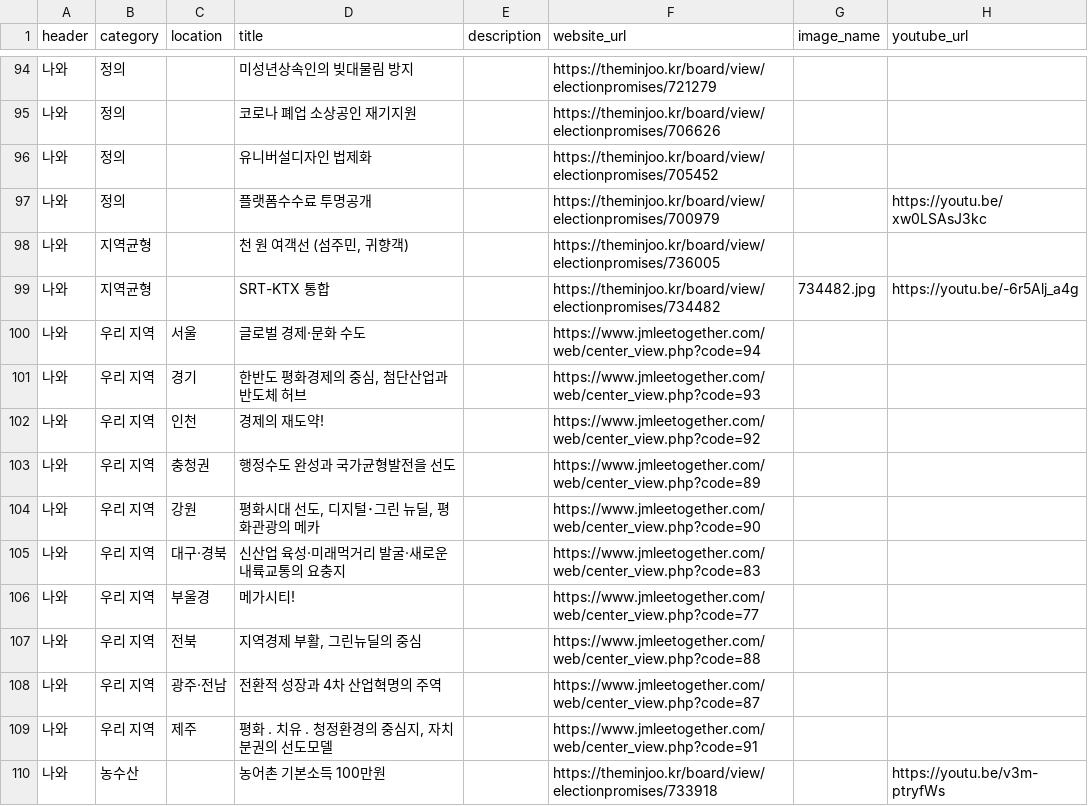
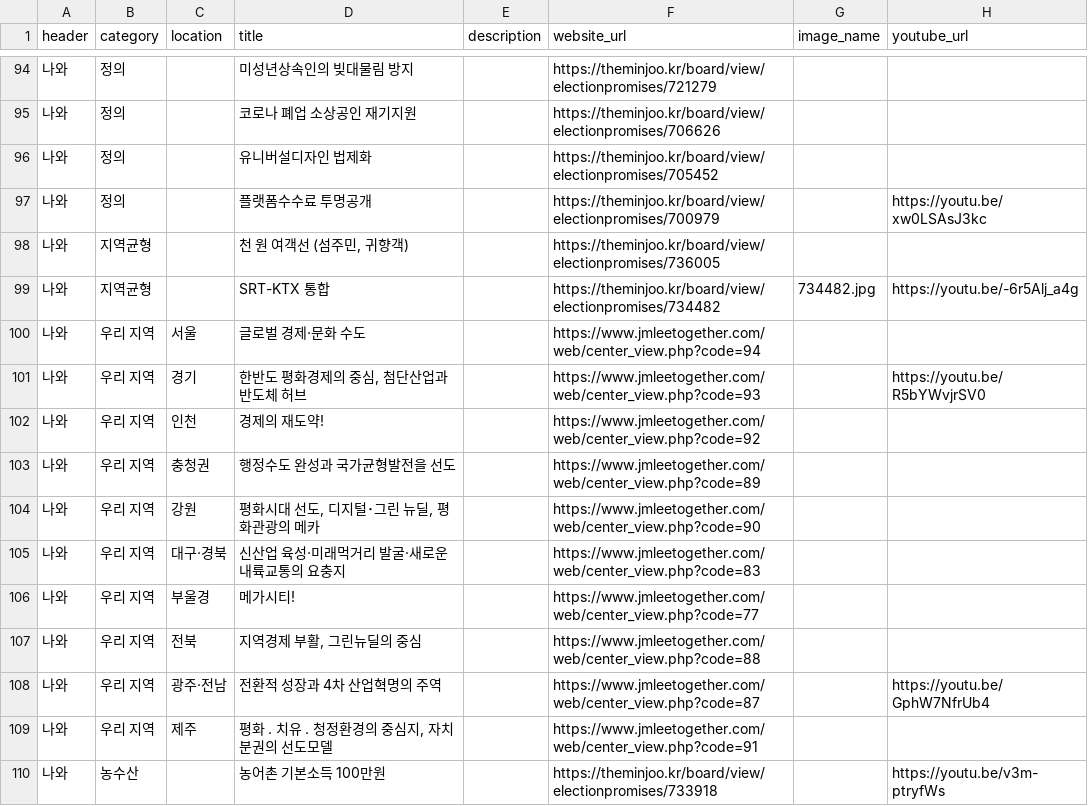
Before and after one commit to p4u-jm/p4u-jm.github.io, a CSV file: data/pledges.csv, drawn as a sheet; only a part is shown, gaps mark what is left out.

Commit message:
Update pledges.csv

```diff
--- a/data/pledges.csv
+++ b/data/pledges.csv
@@ -100,3 +100,3 @@
 나와,우리 지역 ,서울,글로벌 경제·문화 수도,,https://www.jmleetogether.com/web/center_view.php?code=94,,
-나와,우리 지역 ,경기,"한반도 평화경제의 중심, 첨단산업과 반도체 허브",,https://www.jmleetogether.com/web/center_view.php?code=93,,
+나와,우리 지역 ,경기,"한반도 평화경제의 중심, 첨단산업과 반도체 허브",,https://www.jmleetogether.com/web/center_view.php?code=93,,https://youtu.be/R5bYWvjrSV0
 나와,우리 지역 ,인천,경제의 재도약!,,https://www.jmleetogether.com/web/center_view.php?code=92,,
@@ -107,3 +107,3 @@
 나와,우리 지역 ,전북,"지역경제 부활, 그린뉴딜의 중심",,https://www.jmleetogether.com/web/center_view.php?code=88,,
-나와,우리 지역 ,광주·전남,전환적 성장과 4차 산업혁명의 주역,,https://www.jmleetogether.com/web/center_view.php?code=87,,
+나와,우리 지역 ,광주·전남,전환적 성장과 4차 산업혁명의 주역,,https://www.jmleetogether.com/web/center_view.php?code=87,,https://youtu.be/GphW7NfrUb4
 나와,우리 지역 ,제주,"평화 ․ 치유 ․ 청정환경의 중심지, 자치분권의 선도모델",,https://www.jmleetogether.com/web/center_view.php?code=91,,
```
